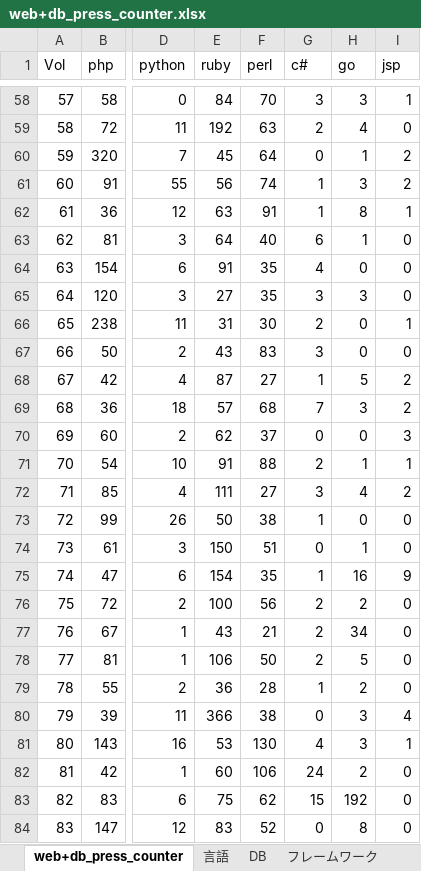
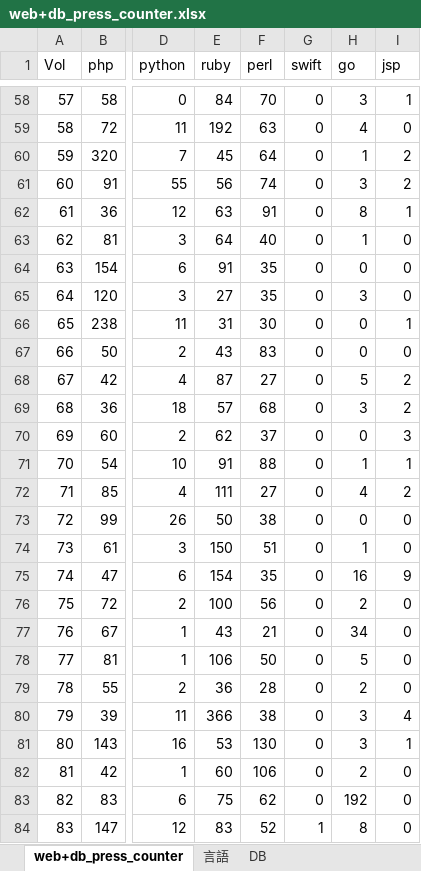
Before and after one commit to koshikawa/web_db_press_counter, an Excel workbook: web+db_press_counter.xlsx, sheet web+db_press_counter, drawn as a sheet; only a part is shown, gaps mark what is left out; values as stored, in another font and other column widths than the file's, no borders; the diff covers the shown part only; the diff names each change by its address in the sheet, - before the commit and + after, or states it on an @@ line.

```diff
--- a/web+db_press_counter.xlsx (sheet web+db_press_counter)
+++ b/web+db_press_counter.xlsx (sheet web+db_press_counter)
-sheet tab: フレームワーク
-G1: c#
+G1: swift
-G58 (swift): 3
+G58 (swift): 0
-G59 (swift): 2
+G59 (swift): 0
-G61:G62 (swift): 1
+G61:G62 (swift): 0
-G63 (swift): 6
+G63 (swift): 0
-G64 (swift): 4
+G64 (swift): 0
-G65 (swift): 3
+G65 (swift): 0
-G66 (swift): 2
+G66 (swift): 0
-G67 (swift): 3
+G67 (swift): 0
-G68 (swift): 1
+G68 (swift): 0
-G69 (swift): 7
+G69 (swift): 0
-G71 (swift): 2
+G71 (swift): 0
-G72 (swift): 3
+G72 (swift): 0
-G73 (swift): 1
+G73 (swift): 0
-G75 (swift): 1
+G75 (swift): 0
-G76:G78 (swift): 2
+G76:G78 (swift): 0
-G79 (swift): 1
+G79 (swift): 0
-G81 (swift): 4
+G81 (swift): 0
-G82 (swift): 24
+G82 (swift): 0
-G83 (swift): 15
+G83 (swift): 0
-G84 (swift): 0
+G84 (swift): 1
```
Also changed, not shown: 97 edited cells elsewhere in this sheet, other sheet tabs, charts or pictures, 2 other files.
